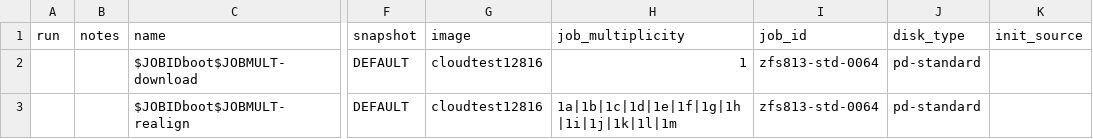
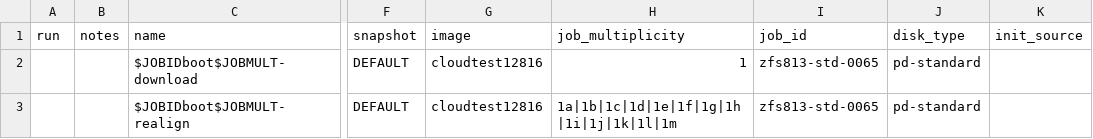
Before and after one commit to collinmelton/DynamicDiskCloudSoftware, a CSV file: TestRuns/5XRuns/test_disks_zfs813-std-0065.csv, drawn as a sheet; only a part is shown, gaps mark what is left out; the diff names each change by its address in the sheet, - before the commit and + after, or states it on an @@ line.

```diff
--- a/TestRuns/5XRuns/test_disks_zfs813-std-0065.csv
+++ b/TestRuns/5XRuns/test_disks_zfs813-std-0065.csv
-I2:I3 (job_id): zfs813-std-0064
+I2:I3 (job_id): zfs813-std-0065
```
Also changed, not shown: TestRuns/5XRuns/test_instances_zfs813-std-0065.csv.
